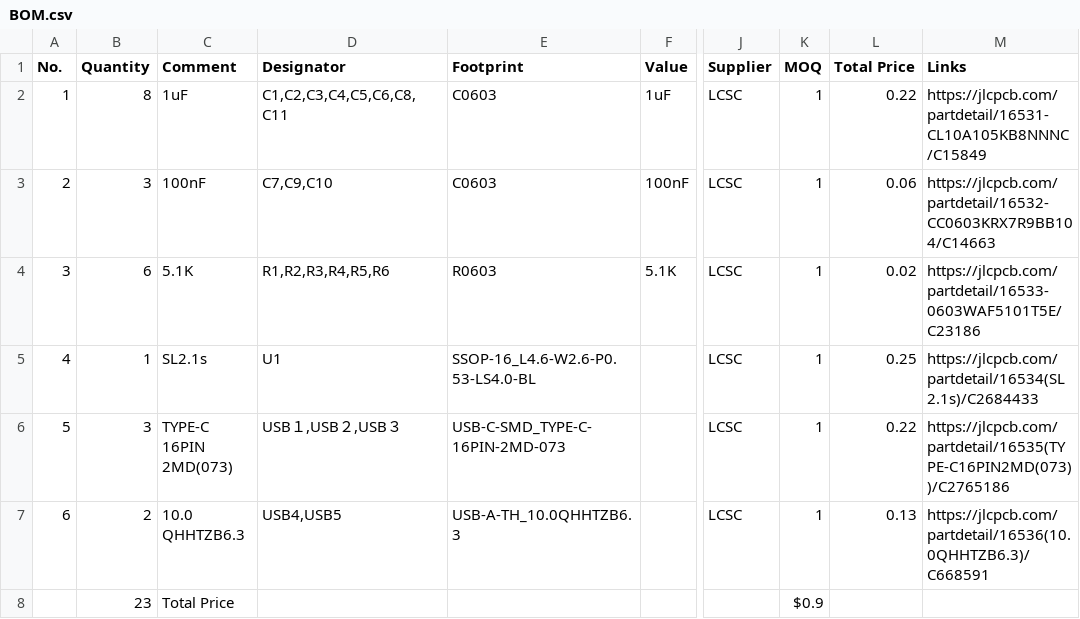
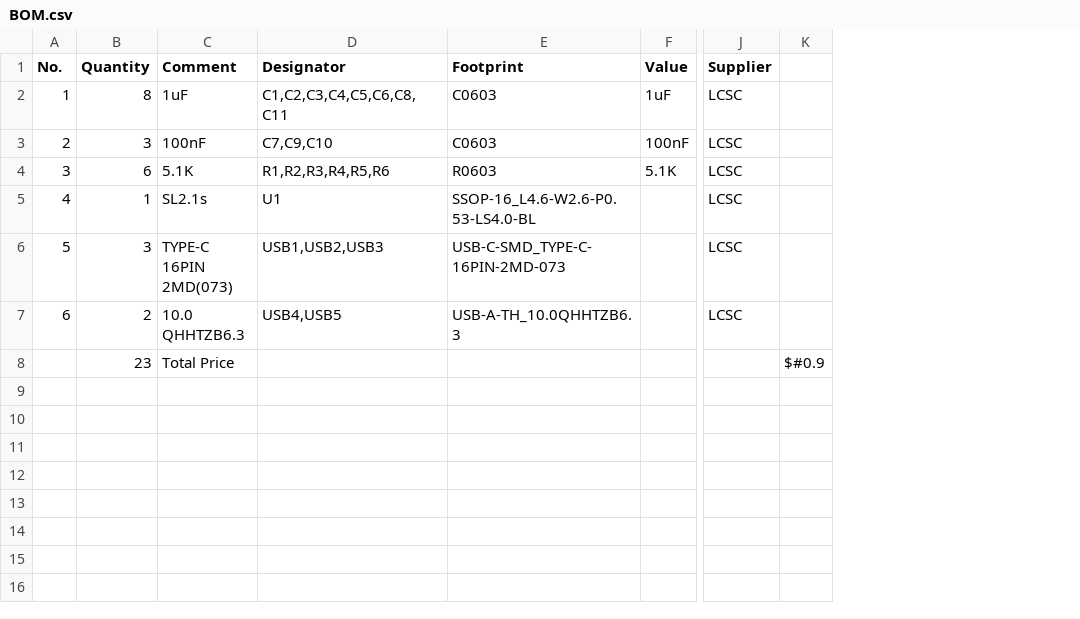
Before and after one commit to heonaliu/usb-hub, a CSV file: BOM.csv, drawn as a sheet; only a part is shown, gaps mark what is left out; removed rows and columns are numbered as before the commit, all else as after; the diff names each change by its address in the sheet, - before the commit and + after, or states it on an @@ line.

Commit message:
update BOM

```diff
--- a/BOM.csv
+++ b/BOM.csv
-column K (MOQ), rows 2-8: 1 | 1 | 1 | 1 | 1 | 1 | $0.9
-column L (Total Price), rows 2-7: 0.22 | 0.06 | 0.02 | 0.25 | 0.22 | 0.13
-column M (Links), rows 2-7: https://jlcpcb.com/partdetail/16531-CL10A105KB8NNNC/C15849 | https://jlcpcb.com/partdetail/16532-CC0603KRX7R9BB104/C14663 | https://jlcpcb.com/partdetail/16533-0603WAF5101T5E/C23186 | https://jlcpcb.com/partdetail/16534(SL2.1s)/C2684433 | https://jlcpcb.com/partdetail/16535(TYPE-C16PIN2MD(073))/C2765186 | https://jlcpcb.com/partdetail/16536(10.0QHHTZB6.3)/C668591
+column K, row 8: $#0.9
-D6 (Designator): USB１,USB２,USB３
+D6 (Designator): USB1,USB2,USB3
```
